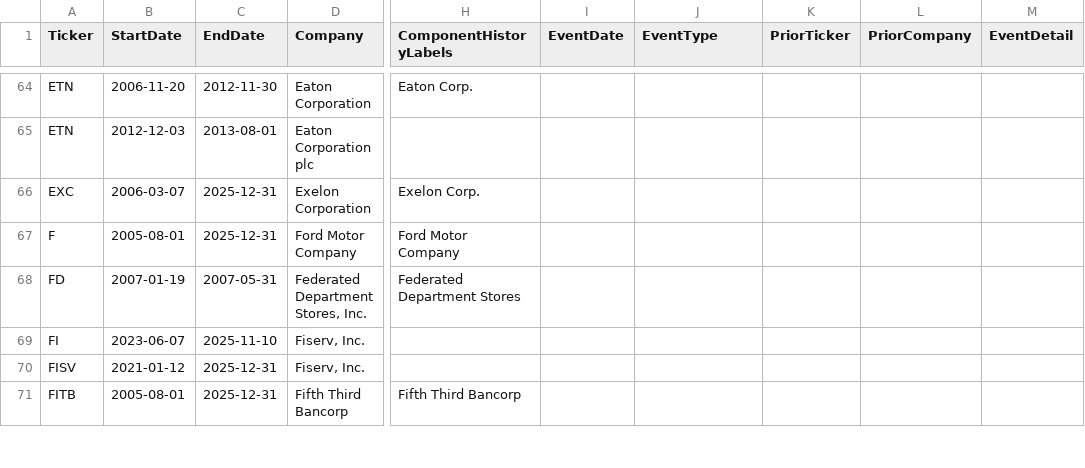
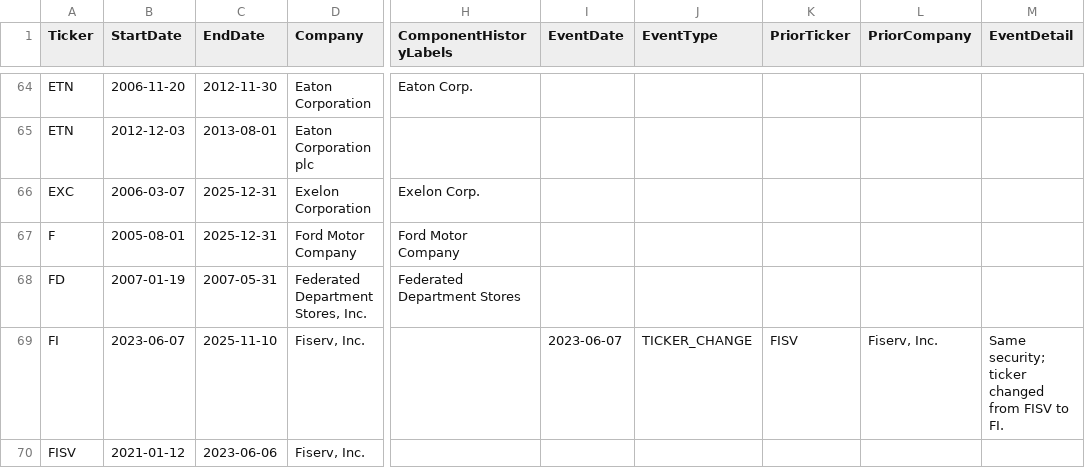
Before and after one commit to torpit85/great-lakes-index, a CSV file: site_data/historical_company_names.csv, drawn as a sheet; only a part is shown, gaps mark what is left out; the shorter side is filled out with more unchanged rows; the diff covers the shown part only; the diff names each change by its address in the sheet, - before the commit and + after, or states it on an @@ line.

```diff
--- a/site_data/historical_company_names.csv
+++ b/site_data/historical_company_names.csv
-I69 (EventDate): (empty)
+I69 (EventDate): 2023-06-07
-J69 (EventType): (empty)
+J69 (EventType): TICKER_CHANGE
-K69 (PriorTicker): (empty)
+K69 (PriorTicker): FISV
-L69 (PriorCompany): (empty)
+L69 (PriorCompany): Fiserv, Inc.
-M69 (EventDetail): (empty)
+M69 (EventDetail): Same security; ticker changed from FISV to FI.
-C70 (EndDate): 2025-12-31
+C70 (EndDate): 2023-06-06
```
Also changed, not shown: 4 added rows and 4 edited cells elsewhere in this file, 7 other files.
